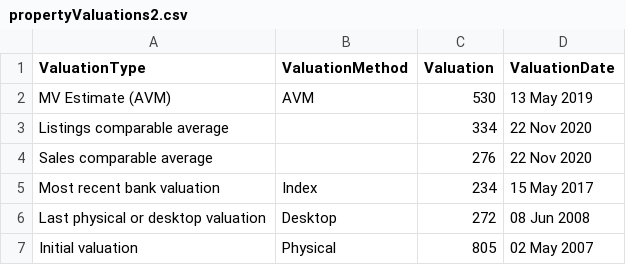
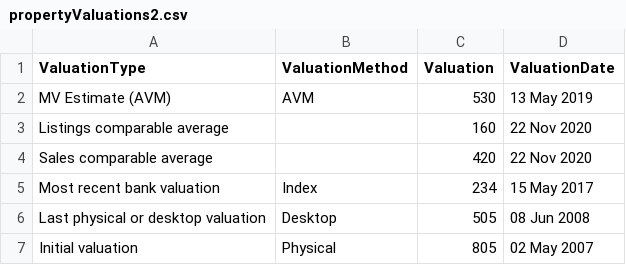
Before and after one commit to veryans/d3fun, a CSV file: propertyValuations2.csv, drawn as a sheet.

Commit message:
Update propertyValuations2.csv

```diff
--- a/propertyValuations2.csv
+++ b/propertyValuations2.csv
@@ -2,6 +2,6 @@ ValuationType,ValuationMethod,Valuation,ValuationDate
 MV Estimate (AVM),AVM,530,13 May 2019
-Listings comparable average," ",334,22 Nov 2020
-Sales comparable average," ",276,22 Nov  2020
+Listings comparable average," ",160,22 Nov 2020
+Sales comparable average," ",420,22 Nov  2020
 Most recent bank valuation,Index,234,15 May 2017
-Last physical or desktop valuation,Desktop,272,08 Jun 2008
+Last physical or desktop valuation,Desktop,505,08 Jun 2008
 Initial valuation,Physical,805,02 May 2007
```
